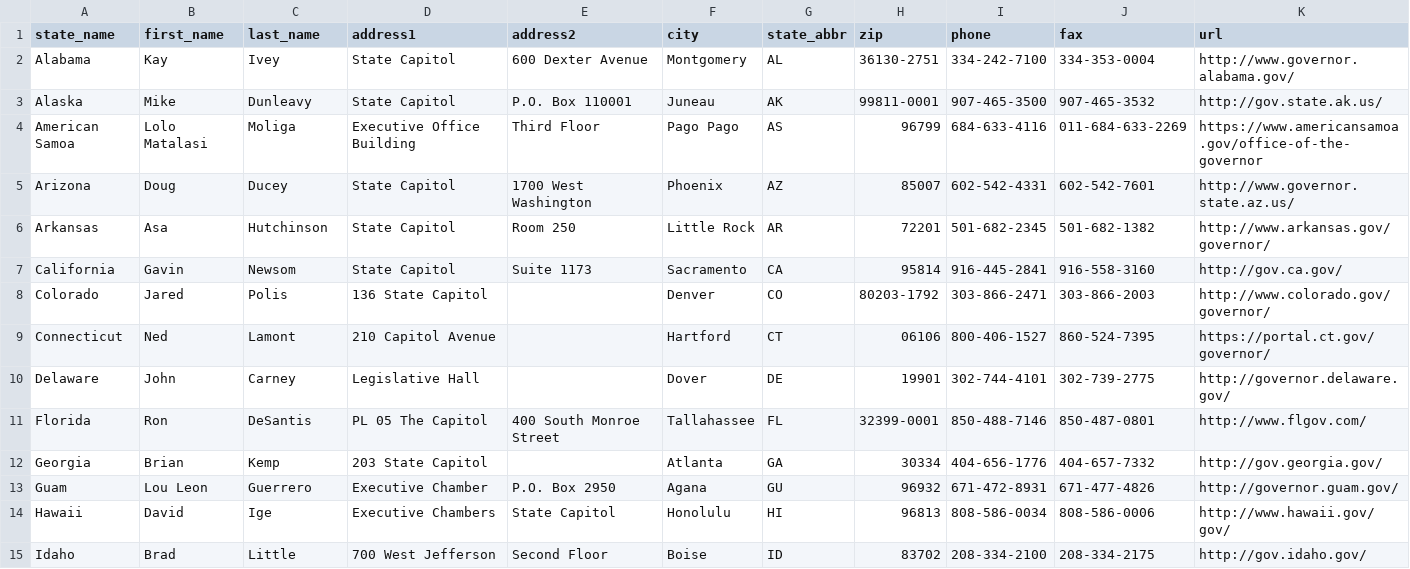
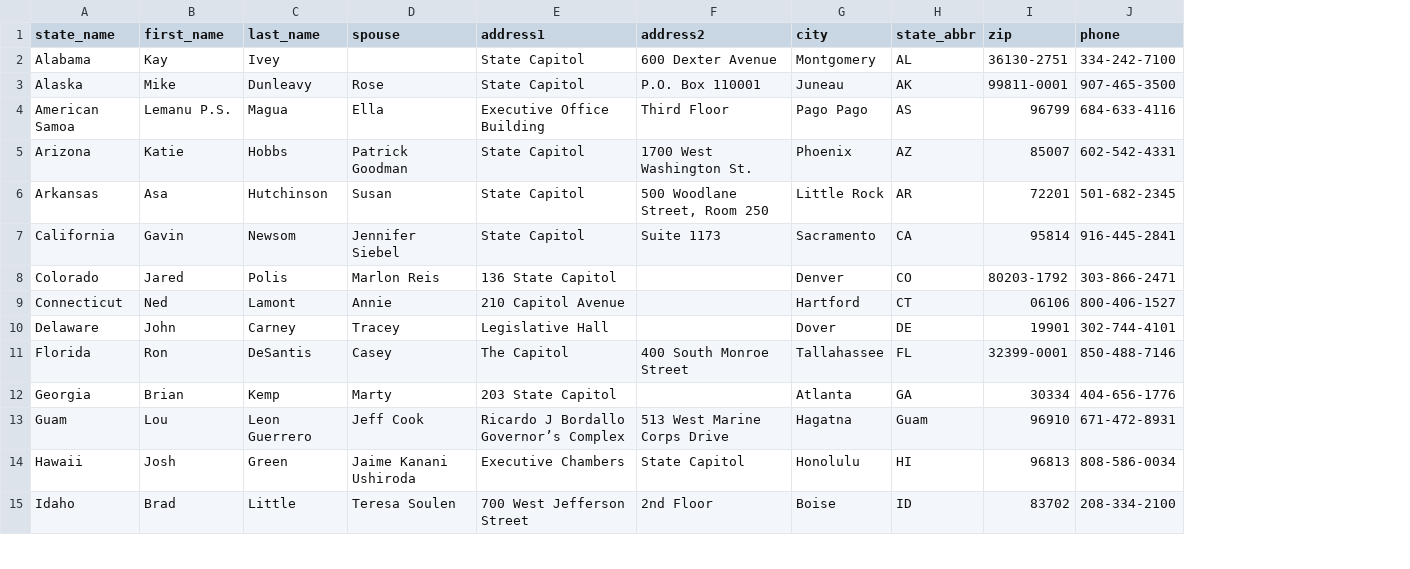
Before and after one commit to tmdinosaurcenter/call-power, a CSV file: call_server/political_data/data/us_governors.csv, drawn as a sheet; only a part is shown; removed rows and columns are numbered as before the commit, all else as after; the diff covers the shown part only; the diff names each change by its address in the sheet, - before the commit and + after, or states it on an @@ line.

Commit message:
update governors

```diff
--- a/call_server/political_data/data/us_governors.csv
+++ b/call_server/political_data/data/us_governors.csv
+column D (spouse), rows 3-15: Rose | Ella | Patrick Goodman | Susan | Jennifer Siebel | Marlon Reis | Annie | Tracey | Casey | Marty | Jeff Cook | Jaime Kanani Ushiroda | Teresa Soulen
-column J (fax), rows 2-15: 334-353-0004 | 907-465-3532 | 011-684-633-2269 | 602-542-7601 | 501-682-1382 | 916-558-3160 | 303-866-2003 | 860-524-7395 | 302-739-2775 | 850-487-0801 | 404-657-7332 | 671-477-4826 | 808-586-0006 | 208-334-2175
-column K (url), rows 2-15: http://www.governor.alabama.gov/ | http://gov.state.ak.us/ | https://www.americansamoa.gov/office-of-the-governor | http://www.governor.state.az.us/ | http://www.arkansas.gov/governor/ | http://gov.ca.gov/ | http://www.colorado.gov/governor/ | https://portal.ct.gov/governor/ | http://governor.delaware.gov/ | http://www.flgov.com/ | http://gov.georgia.gov/ | http://governor.guam.gov/ | http://www.hawaii.gov/gov/ | http://gov.idaho.gov/
-B4 (first_name): Lolo Matalasi
+B4 (first_name): Lemanu P.S.
-C4 (last_name): Moliga
+C4 (last_name): Magua
-B5 (first_name): Doug
+B5 (first_name): Katie
-C5 (last_name): Ducey
+C5 (last_name): Hobbs
-F5 (address2): 1700 West Washington
+F5 (address2): 1700 West Washington St.
-F6 (address2): Room 250
+F6 (address2): 500 Woodlane Street, Room 250
-E11 (address1): PL 05 The Capitol
+E11 (address1): The Capitol
-B13 (first_name): Lou Leon
+B13 (first_name): Lou
-C13 (last_name): Guerrero
+C13 (last_name): Leon Guerrero
-E13 (address1): Executive Chamber
+E13 (address1): Ricardo J Bordallo Governor’s Complex
-F13 (address2): P.O. Box 2950
+F13 (address2): 513 West Marine Corps Drive
-G13 (city): Agana
+G13 (city): Hagatna
-H13 (state_abbr): GU
+H13 (state_abbr): Guam
-I13 (zip): 96932
+I13 (zip): 96910
-B14 (first_name): David
+B14 (first_name): Josh
-C14 (last_name): Ige
+C14 (last_name): Green
-E15 (address1): 700 West Jefferson
+E15 (address1): 700 West Jefferson Street
-F15 (address2): Second Floor
+F15 (address2): 2nd Floor
```
Also changed, not shown: 1 added row, 2 removed rows and 51 edited cells elsewhere in this file.
